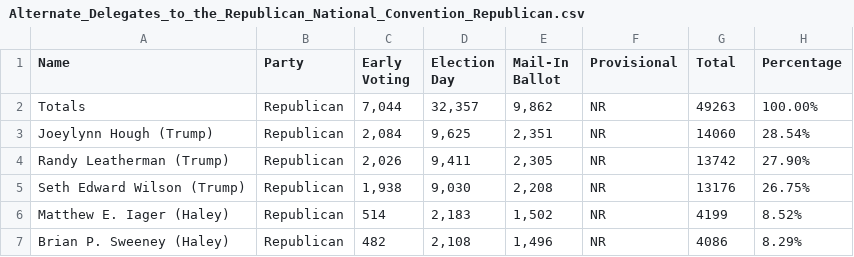
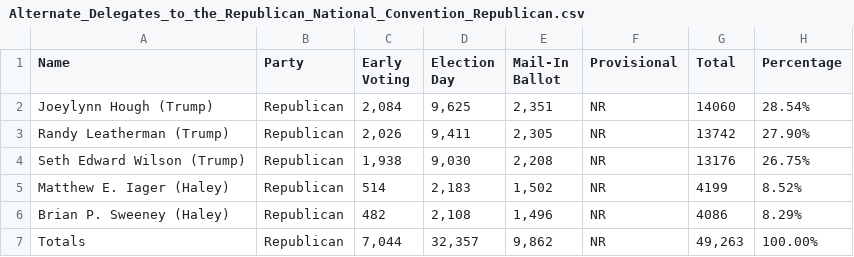
Before and after one commit to dwillis/maryland_elections, a CSV file: data/Alternate_Delegates_to_the_Republican_National_Convention_Republican.csv, drawn as a sheet; removed rows and columns are numbered as before the commit, all else as after; the diff names each change by its address in the sheet, - before the commit and + after, or states it on an @@ line.

Commit message:
Totals at the bottom

```diff
--- a/data/Alternate_Delegates_to_the_Republican_National_Convention_Republican.csv
+++ b/data/Alternate_Delegates_to_the_Republican_National_Convention_Republican.csv
-row 2: Totals | Republican | 7,044 | 32,357 | 9,862 | NR | 49263 | 100.00%
+row 7: Totals | Republican | 7,044 | 32,357 | 9,862 | NR | 49,263 | 100.00%
```
Also changed, not shown: data/Board_of_Education_No_Party.csv, data/Delegates_to_the_Democratic_National_Convention_Democratic.csv, 6 other files.
